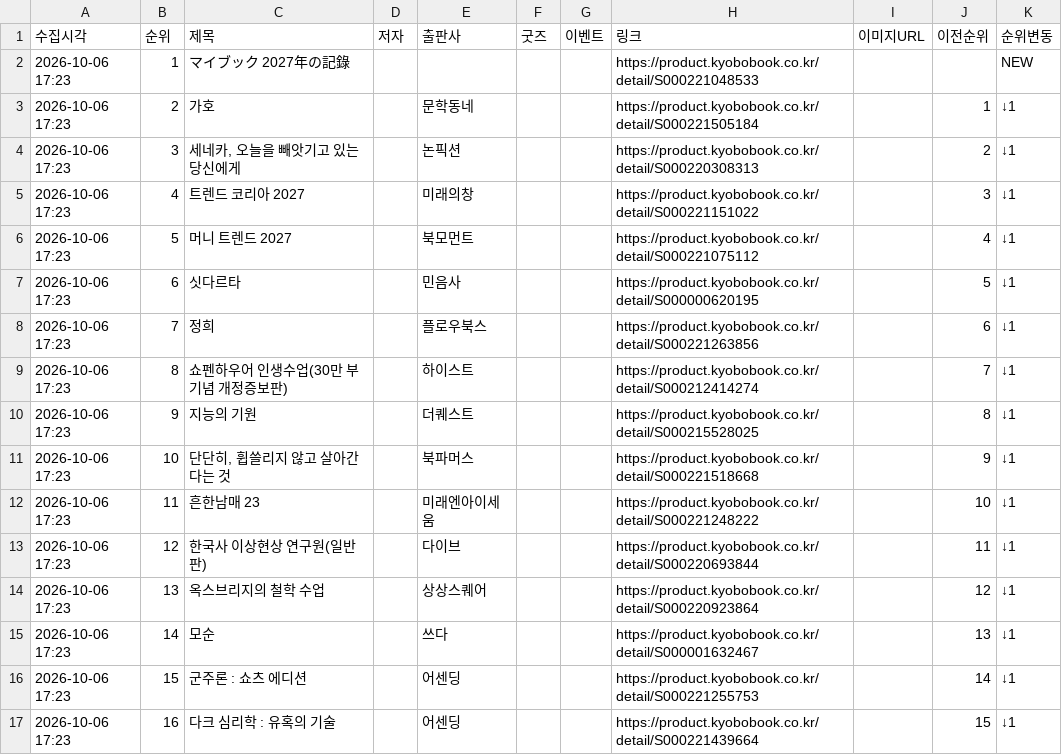
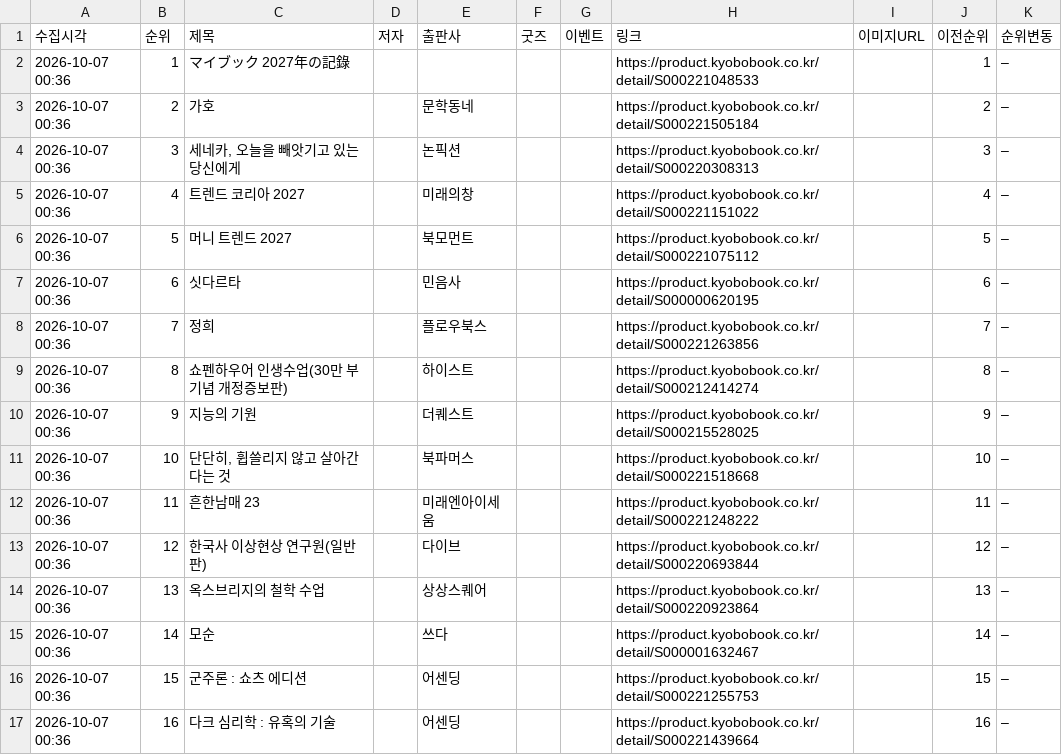
Before and after one commit to down-cyber/manga-bestseller, a CSV file: kyobo_manga.csv, drawn as a sheet.

```diff
--- a/kyobo_manga.csv
+++ b/kyobo_manga.csv
@@ -1,17 +1,17 @@
 수집시각,순위,제목,저자,출판사,굿즈,이벤트,링크,이미지URL,이전순위,순위변동
-2026-10-06 17:23,1,マイブック 2027年の記錄,,,,,https://product.kyobobook.co.kr/detail/S000221048533,,,NEW
-2026-10-06 17:23,2,가호,,문학동네,,,https://product.kyobobook.co.kr/detail/S000221505184,,1,↓1
-2026-10-06 17:23,3,"세네카, 오늘을 빼앗기고 있는 당신에게",,논픽션,,,https://product.kyobobook.co.kr/detail/S000220308313,,2,↓1
-2026-10-06 17:23,4,트렌드 코리아 2027,,미래의창,,,https://product.kyobobook.co.kr/detail/S000221151022,,3,↓1
-2026-10-06 17:23,5,머니 트렌드 2027,,북모먼트,,,https://product.kyobobook.co.kr/detail/S000221075112,,4,↓1
-2026-10-06 17:23,6,싯다르타,,민음사,,,https://product.kyobobook.co.kr/detail/S000000620195,,5,↓1
-2026-10-06 17:23,7,정희,,플로우북스,,,https://product.kyobobook.co.kr/detail/S000221263856,,6,↓1
-2026-10-06 17:23,8,쇼펜하우어 인생수업(30만 부 기념 개정증보판),,하이스트,,,https://product.kyobobook.co.kr/detail/S000212414274,,7,↓1
-2026-10-06 17:23,9,지능의 기원,,더퀘스트,,,https://product.kyobobook.co.kr/detail/S000215528025,,8,↓1
-2026-10-06 17:23,10,"단단히, 휩쓸리지 않고 살아간다는 것",,북파머스,,,https://product.kyobobook.co.kr/detail/S000221518668,,9,↓1
-2026-10-06 17:23,11,흔한남매 23,,미래엔아이세움,,,https://product.kyobobook.co.kr/detail/S000221248222,,10,↓1
-2026-10-06 17:23,12,한국사 이상현상 연구원(일반판),,다이브,,,https://product.kyobobook.co.kr/detail/S000220693844,,11,↓1
-2026-10-06 17:23,13,옥스브리지의 철학 수업,,상상스퀘어,,,https://product.kyobobook.co.kr/detail/S000220923864,,12,↓1
-2026-10-06 17:23,14,모순,,쓰다,,,https://product.kyobobook.co.kr/detail/S000001632467,,13,↓1
-2026-10-06 17:23,15,군주론 : 쇼츠 에디션,,어센딩,,,https://product.kyobobook.co.kr/detail/S000221255753,,14,↓1
-2026-10-06 17:23,16,다크 심리학 : 유혹의 기술,,어센딩,,,https://product.kyobobook.co.kr/detail/S000221439664,,15,↓1
+2026-10-07 00:36,1,マイブック 2027年の記錄,,,,,https://product.kyobobook.co.kr/detail/S000221048533,,1,–
+2026-10-07 00:36,2,가호,,문학동네,,,https://product.kyobobook.co.kr/detail/S000221505184,,2,–
+2026-10-07 00:36,3,"세네카, 오늘을 빼앗기고 있는 당신에게",,논픽션,,,https://product.kyobobook.co.kr/detail/S000220308313,,3,–
+2026-10-07 00:36,4,트렌드 코리아 2027,,미래의창,,,https://product.kyobobook.co.kr/detail/S000221151022,,4,–
+2026-10-07 00:36,5,머니 트렌드 2027,,북모먼트,,,https://product.kyobobook.co.kr/detail/S000221075112,,5,–
+2026-10-07 00:36,6,싯다르타,,민음사,,,https://product.kyobobook.co.kr/detail/S000000620195,,6,–
+2026-10-07 00:36,7,정희,,플로우북스,,,https://product.kyobobook.co.kr/detail/S000221263856,,7,–
+2026-10-07 00:36,8,쇼펜하우어 인생수업(30만 부 기념 개정증보판),,하이스트,,,https://product.kyobobook.co.kr/detail/S000212414274,,8,–
+2026-10-07 00:36,9,지능의 기원,,더퀘스트,,,https://product.kyobobook.co.kr/detail/S000215528025,,9,–
+2026-10-07 00:36,10,"단단히, 휩쓸리지 않고 살아간다는 것",,북파머스,,,https://product.kyobobook.co.kr/detail/S000221518668,,10,–
+2026-10-07 00:36,11,흔한남매 23,,미래엔아이세움,,,https://product.kyobobook.co.kr/detail/S000221248222,,11,–
+2026-10-07 00:36,12,한국사 이상현상 연구원(일반판),,다이브,,,https://product.kyobobook.co.kr/detail/S000220693844,,12,–
+2026-10-07 00:36,13,옥스브리지의 철학 수업,,상상스퀘어,,,https://product.kyobobook.co.kr/detail/S000220923864,,13,–
+2026-10-07 00:36,14,모순,,쓰다,,,https://product.kyobobook.co.kr/detail/S000001632467,,14,–
+2026-10-07 00:36,15,군주론 : 쇼츠 에디션,,어센딩,,,https://product.kyobobook.co.kr/detail/S000221255753,,15,–
+2026-10-07 00:36,16,다크 심리학 : 유혹의 기술,,어센딩,,,https://product.kyobobook.co.kr/detail/S000221439664,,16,–
```
Also changed, not shown: aladin_manga.csv, yes24_manga.csv, 1 other file.
